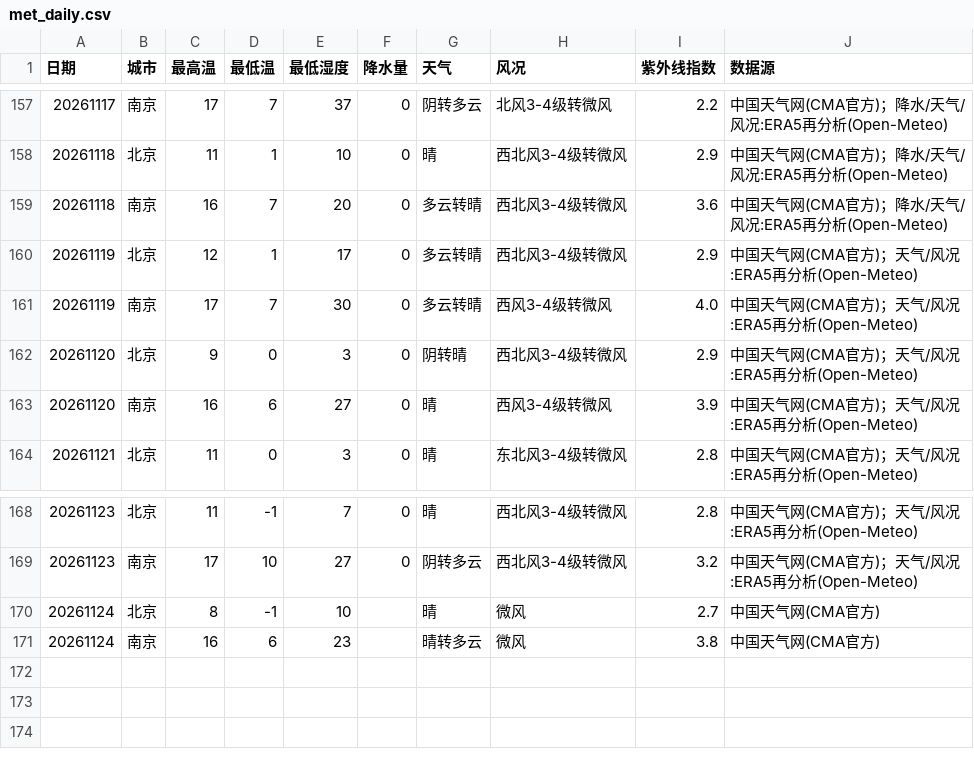
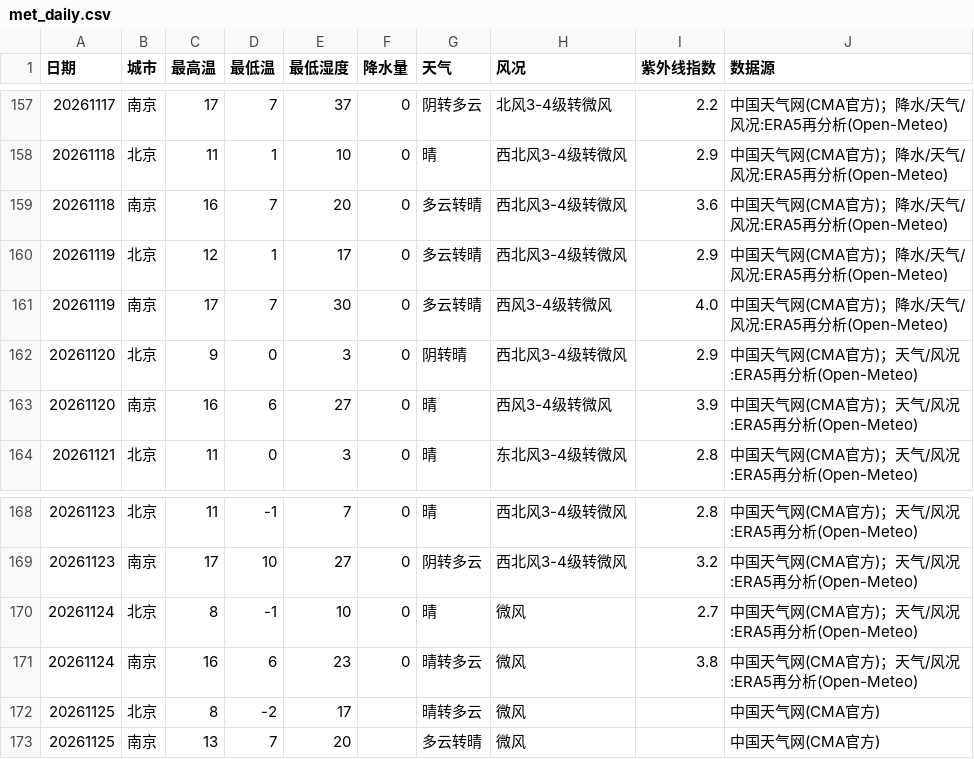
Before and after one commit to ZhuZhengHuan/Bj-Nj-Weather-, a CSV file: met_daily.csv, drawn as a sheet; only a part is shown, gaps mark what is left out.

```diff
--- a/met_daily.csv
+++ b/met_daily.csv
@@ -159,4 +159,4 @@
 20261118,南京,16,7,20,0,多云转晴,西北风3-4级转微风,3.6,中国天气网(CMA官方)；降水/天气/风况:ERA5再分析(Open-Meteo)
-20261119,北京,12,1,17,0,多云转晴,西北风3-4级转微风,2.9,中国天气网(CMA官方)；天气/风况:ERA5再分析(Open-Meteo)
-20261119,南京,17,7,30,0,多云转晴,西风3-4级转微风,4.0,中国天气网(CMA官方)；天气/风况:ERA5再分析(Open-Meteo)
+20261119,北京,12,1,17,0,多云转晴,西北风3-4级转微风,2.9,中国天气网(CMA官方)；降水/天气/风况:ERA5再分析(Open-Meteo)
+20261119,南京,17,7,30,0,多云转晴,西风3-4级转微风,4.0,中国天气网(CMA官方)；降水/天气/风况:ERA5再分析(Open-Meteo)
 20261120,北京,9,0,3,0,阴转晴,西北风3-4级转微风,2.9,中国天气网(CMA官方)；天气/风况:ERA5再分析(Open-Meteo)
@@ -169,3 +169,5 @@
 20261123,南京,17,10,27,0,阴转多云,西北风3-4级转微风,3.2,中国天气网(CMA官方)；天气/风况:ERA5再分析(Open-Meteo)
-20261124,北京,8,-1,10,,晴,微风,2.7,中国天气网(CMA官方)
-20261124,南京,16,6,23,,晴转多云,微风,3.8,中国天气网(CMA官方)
+20261124,北京,8,-1,10,0,晴,微风,2.7,中国天气网(CMA官方)；天气/风况:ERA5再分析(Open-Meteo)
+20261124,南京,16,6,23,0,晴转多云,微风,3.8,中国天气网(CMA官方)；天气/风况:ERA5再分析(Open-Meteo)
+20261125,北京,8,-2,17,,晴转多云,微风,,中国天气网(CMA官方)
+20261125,南京,13,7,20,,多云转晴,微风,,中国天气网(CMA官方)
```
Also changed, not shown: aqi_daily.csv, aqi_points.csv, 1 other file.
